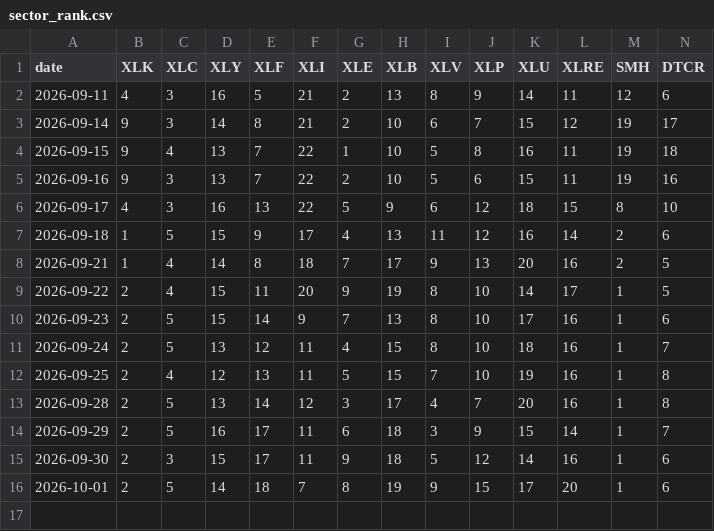
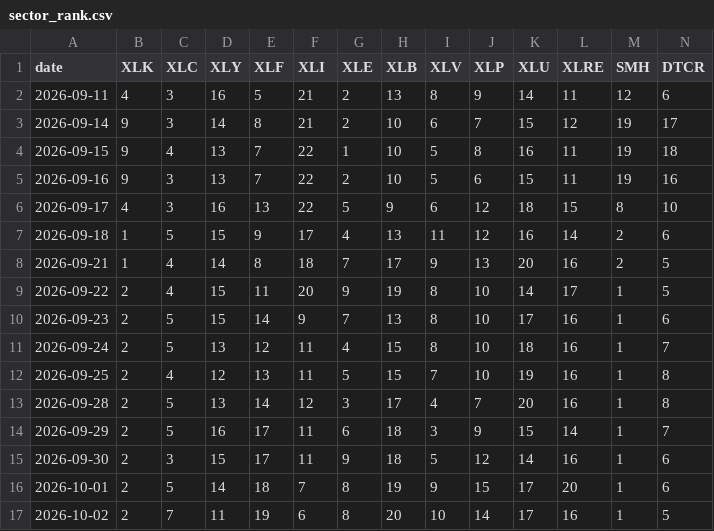
Before and after one commit to OwlCaveChain/Owl-Capital-Briefing, a CSV file: data/sector_rank.csv, drawn as a sheet; only a part is shown; rows hold the shown columns only; the diff names each change by its address in the sheet, - before the commit and + after, or states it on an @@ line.

```diff
--- a/data/sector_rank.csv
+++ b/data/sector_rank.csv
+row 17: 2026-10-02 | 2 | 7 | 11 | 19 | 6 | 8 | 20 | 10 | 14 | 17 | 16 | 1 | 5
```
Also changed, not shown: data/ecos_817Y002_010210000.csv, data/petronet_Brent.csv, 29 other files.
